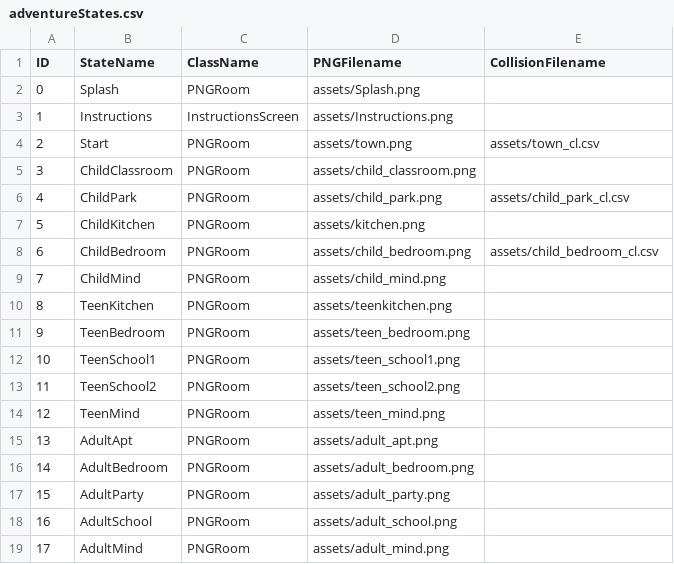
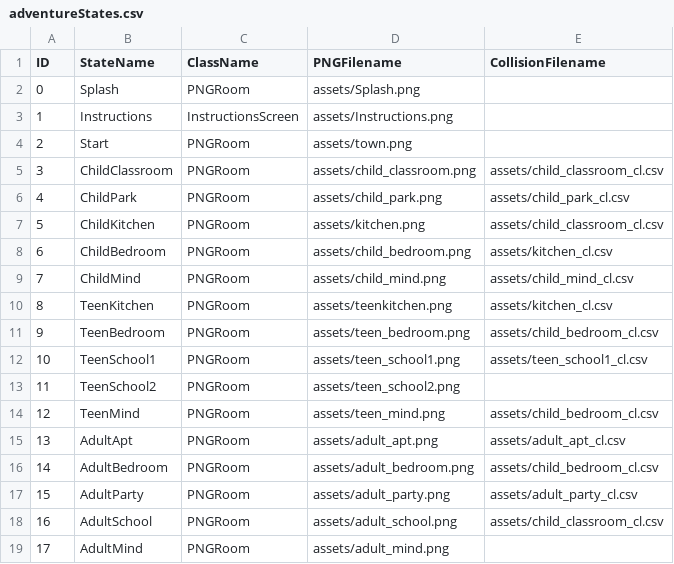
Before and after one commit to tsmurugesh/SocialJusticeGame, a CSV file: data/adventureStates.csv, drawn as a sheet.

Commit message:
added collisions

```diff
--- a/data/adventureStates.csv
+++ b/data/adventureStates.csv
@@ -3,17 +3,17 @@ ID,StateName,ClassName,PNGFilename,CollisionFilename
 1,Instructions,InstructionsScreen,assets/Instructions.png,
-2,Start,PNGRoom,assets/town.png,assets/town_cl.csv,
-3,ChildClassroom,PNGRoom,assets/child_classroom.png,
+2,Start,PNGRoom,assets/town.png,
+3,ChildClassroom,PNGRoom,assets/child_classroom.png,assets/child_classroom_cl.csv,
 4,ChildPark,PNGRoom,assets/child_park.png,assets/child_park_cl.csv,
-5,ChildKitchen,PNGRoom,assets/kitchen.png,
-6,ChildBedroom,PNGRoom,assets/child_bedroom.png,assets/child_bedroom_cl.csv,
-7,ChildMind,PNGRoom,assets/child_mind.png,
-8,TeenKitchen,PNGRoom,assets/teenkitchen.png,
-9,TeenBedroom,PNGRoom,assets/teen_bedroom.png,
-10,TeenSchool1,PNGRoom,assets/teen_school1.png,
+5,ChildKitchen,PNGRoom,assets/kitchen.png,assets/child_classroom_cl.csv,
+6,ChildBedroom,PNGRoom,assets/child_bedroom.png,assets/kitchen_cl.csv,
+7,ChildMind,PNGRoom,assets/child_mind.png,assets/child_mind_cl.csv,
+8,TeenKitchen,PNGRoom,assets/teenkitchen.png,assets/kitchen_cl.csv,
+9,TeenBedroom,PNGRoom,assets/teen_bedroom.png,assets/child_bedroom_cl.csv,
+10,TeenSchool1,PNGRoom,assets/teen_school1.png,assets/teen_school1_cl.csv,
 11,TeenSchool2,PNGRoom,assets/teen_school2.png,
-12,TeenMind,PNGRoom,assets/teen_mind.png,
-13,AdultApt,PNGRoom,assets/adult_apt.png,
-14,AdultBedroom,PNGRoom,assets/adult_bedroom.png,
-15,AdultParty,PNGRoom,assets/adult_party.png,
-16,AdultSchool,PNGRoom,assets/adult_school.png,
+12,TeenMind,PNGRoom,assets/teen_mind.png,assets/child_bedroom_cl.csv,
+13,AdultApt,PNGRoom,assets/adult_apt.png,assets/adult_apt_cl.csv,
+14,AdultBedroom,PNGRoom,assets/adult_bedroom.png,assets/child_bedroom_cl.csv,
+15,AdultParty,PNGRoom,assets/adult_party.png,assets/adult_party_cl.csv,
+16,AdultSchool,PNGRoom,assets/adult_school.png,assets/child_classroom_cl.csv,
 17,AdultMind,PNGRoom,assets/adult_mind.png,
```
Also changed, not shown: 8 other files.
